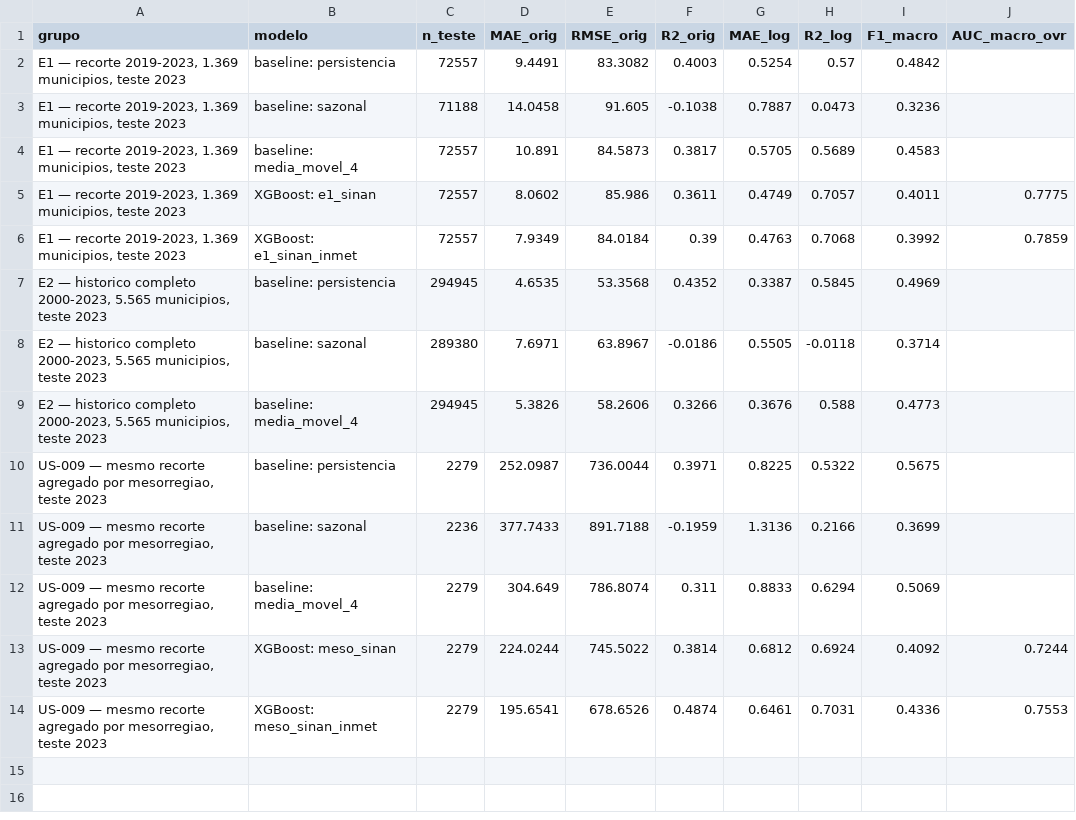
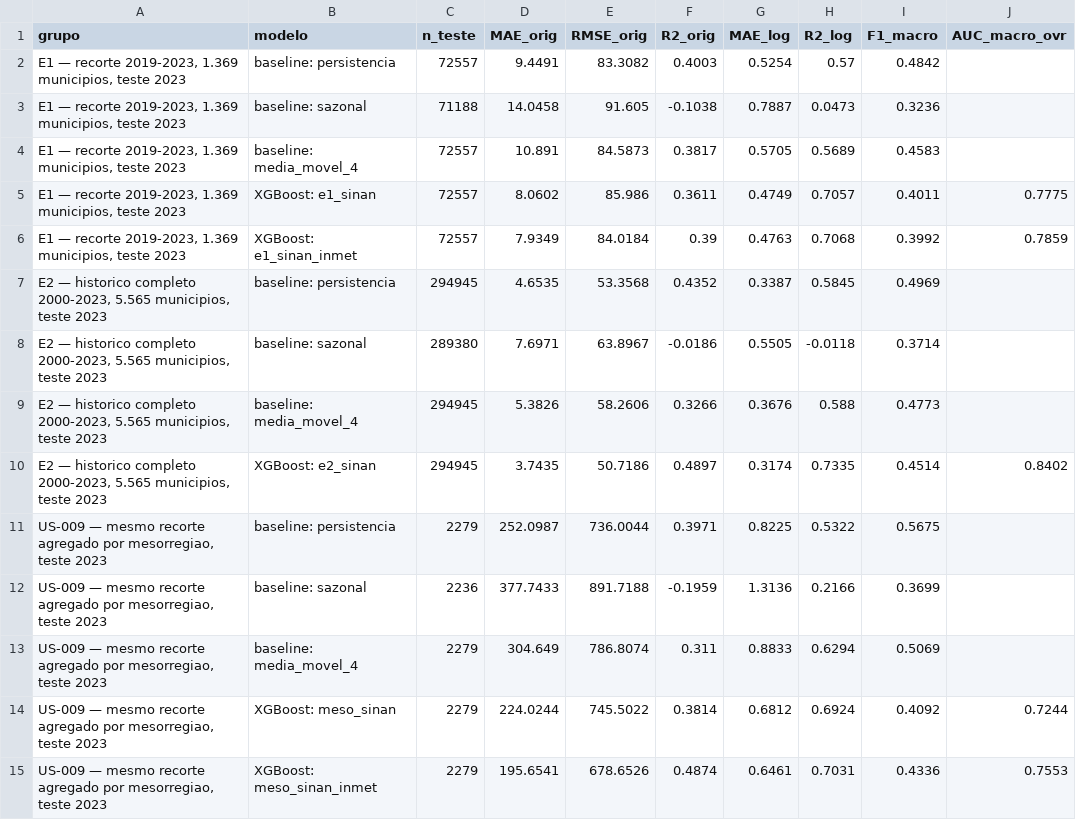
Before and after one commit to modelo-previsao-dengue/MODELO-PREVISAO, a CSV file: docs/resultados_modelos_e_baselines.csv, drawn as a sheet; the diff names each change by its address in the sheet, - before the commit and + after, or states it on an @@ line.

Commit message:
feat: braco E2, SHAP sem subamostragem e resultados completos
O braco E2 fecha a ablacao e mostra o preco do recorte em numero: com 6,1
milhoes de linhas de treino contra 215 mil, o SINAN-only sobre o historico
completo supera a persistencia com folga (R2 de 0,490 contra 0,435 na escala
de contagem), o que nenhum braco do recorte conseguiu no nivel municipal. O
limitante nao e o algoritmo, e o tamanho do treino que o recorte deixa. So
ao agregar por mesorregiao o clima recupera a diferenca.

O E2 tambem deixa claro que a inflacao do vazamento encolhe quando o treino
cresce: 0,0044 de F1_macro contra 0,0333 no recorte. Limiar calculado sobre
21 anos e estavel, e ver ou nao o ano de teste muda pouco.

Rodar o E2 com um e com vinte trials expos algo que merece estar
documentado: a busca melhorou o RMSE em log, que e o que ela otimiza, e
piorou o R2 em contagem. Nao e ruido, e a consequencia de otimizar uma
metrica e reportar outra, e provavelmente o ajuste de maior retorno que
sobrou por fazer.

O SHAP explicava 50 mil linhas sorteadas de um modelo treinado em milhoes,
apontava para modelos que nao existem mais e trazia uma lista de nomes
climaticos desatualizada, sem ponto de orvalho nem rajada. Passa a explicar
o teste inteiro, por braco, com a origem da feature vindo do mesmo prefixo
que o resto do pipeline usa. O resultado valida duas correcoes anteriores: o
ponto de orvalho aparece entre as climaticas mais fortes no recorte, e ele
so existe como variavel separada depois da US-000; e na mesorregiao entram no
top 5 features de 12 semanas, que nao existiam antes da US-003.

Os tetos de memoria de cada etapa passam a estar medidos e documentados, em
vez de estimados. O E2 e o unico que precisa de teto alto: com menos de 8 GB
o cgroup mata o processo no meio da busca, o que aconteceu duas vezes antes
de eu medir em vez de chutar.

```diff
--- a/docs/resultados_modelos_e_baselines.csv
+++ b/docs/resultados_modelos_e_baselines.csv
+row 10: E2 — historico completo 2000-2023, 5.565 municipios, teste 2023 | XGBoost: e2_sinan | 294945 | 3.7435 | 50.7186 | 0.4897 | 0.3174 | 0.7335 | 0.4514 | 0.8402
```
Also changed, not shown: docs/inflacao_vazamento.csv, 37 other files.
